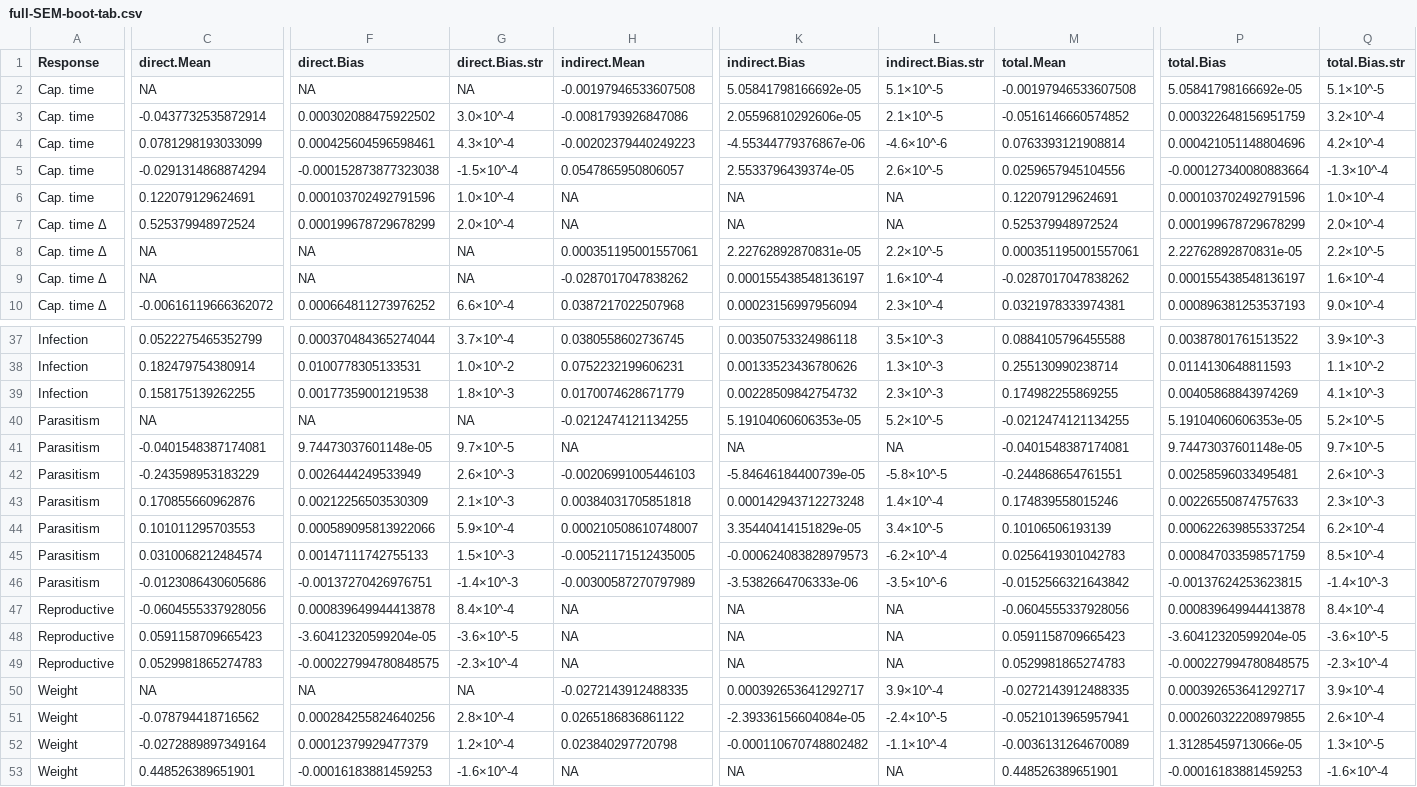
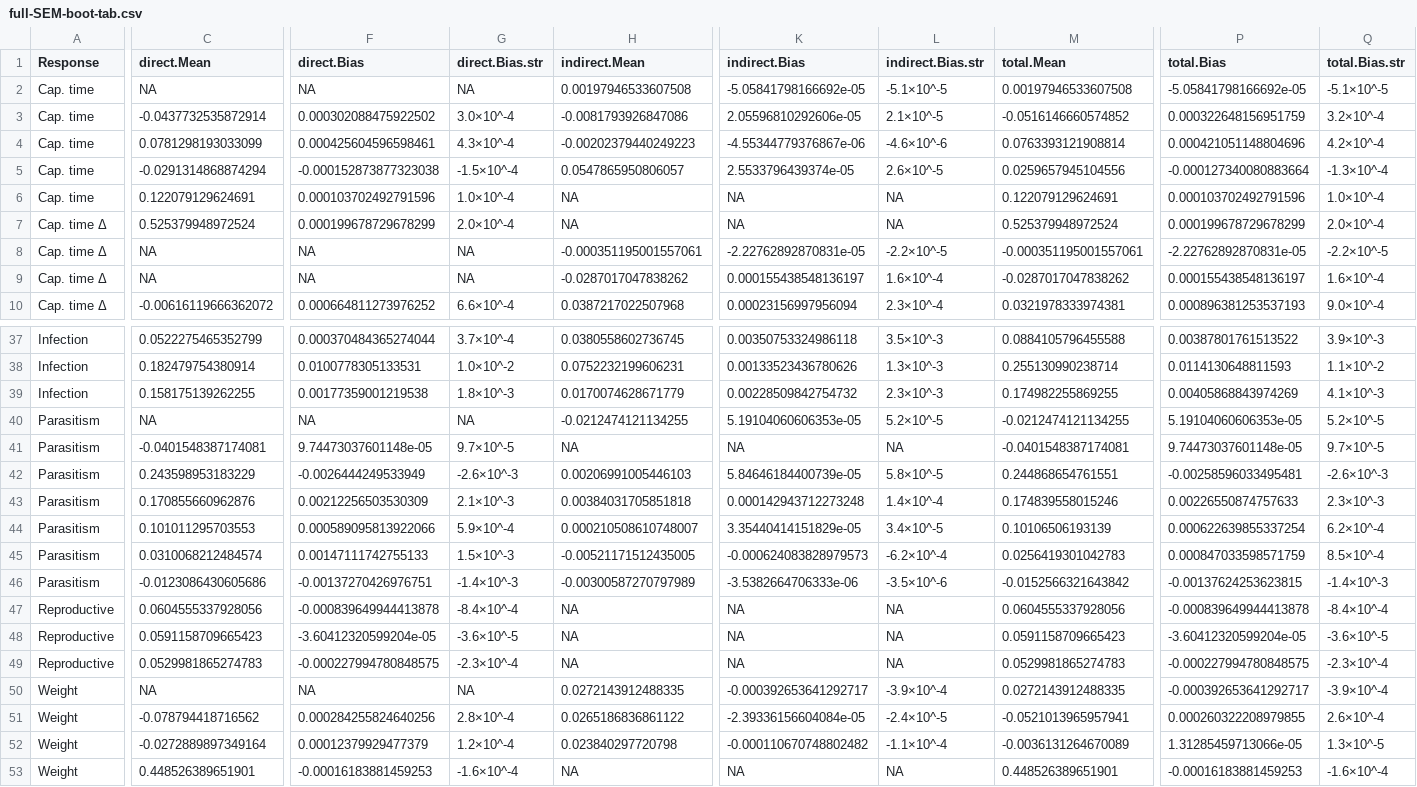
Before and after one commit to morrowcj/NEON-Peromyscus, a CSV file: infection-modeling/data/MS-tables/full-SEM-boot-tab.csv, drawn as a sheet; only a part is shown, gaps mark what is left out; the diff covers the shown part only; the diff names each change by its address in the sheet, - before the commit and + after, or states it on an @@ line.

```diff
--- a/infection-modeling/data/MS-tables/full-SEM-boot-tab.csv
+++ b/infection-modeling/data/MS-tables/full-SEM-boot-tab.csv
-H2 (indirect.Mean): -0.00197946533607508
+H2 (indirect.Mean): 0.00197946533607508
-K2 (indirect.Bias): 5.05841798166692e-05
+K2 (indirect.Bias): -5.05841798166692e-05
-L2 (indirect.Bias.str): 5.1×10^-5
+L2 (indirect.Bias.str): -5.1×10^-5
-M2 (total.Mean): -0.00197946533607508
+M2 (total.Mean): 0.00197946533607508
-P2 (total.Bias): 5.05841798166692e-05
+P2 (total.Bias): -5.05841798166692e-05
-Q2 (total.Bias.str): 5.1×10^-5
+Q2 (total.Bias.str): -5.1×10^-5
-H8 (indirect.Mean): 0.000351195001557061
+H8 (indirect.Mean): -0.000351195001557061
-K8 (indirect.Bias): 2.22762892870831e-05
+K8 (indirect.Bias): -2.22762892870831e-05
-L8 (indirect.Bias.str): 2.2×10^-5
+L8 (indirect.Bias.str): -2.2×10^-5
-M8 (total.Mean): 0.000351195001557061
+M8 (total.Mean): -0.000351195001557061
-P8 (total.Bias): 2.22762892870831e-05
+P8 (total.Bias): -2.22762892870831e-05
-Q8 (total.Bias.str): 2.2×10^-5
+Q8 (total.Bias.str): -2.2×10^-5
-C42 (direct.Mean): -0.243598953183229
+C42 (direct.Mean): 0.243598953183229
-F42 (direct.Bias): 0.0026444249533949
+F42 (direct.Bias): -0.0026444249533949
-G42 (direct.Bias.str): 2.6×10^-3
+G42 (direct.Bias.str): -2.6×10^-3
-H42 (indirect.Mean): -0.00206991005446103
+H42 (indirect.Mean): 0.00206991005446103
-K42 (indirect.Bias): -5.84646184400739e-05
+K42 (indirect.Bias): 5.84646184400739e-05
-L42 (indirect.Bias.str): -5.8×10^-5
+L42 (indirect.Bias.str): 5.8×10^-5
-M42 (total.Mean): -0.244868654761551
+M42 (total.Mean): 0.244868654761551
-P42 (total.Bias): 0.00258596033495481
+P42 (total.Bias): -0.00258596033495481
-Q42 (total.Bias.str): 2.6×10^-3
+Q42 (total.Bias.str): -2.6×10^-3
-C47 (direct.Mean): -0.0604555337928056
+C47 (direct.Mean): 0.0604555337928056
-F47 (direct.Bias): 0.000839649944413878
+F47 (direct.Bias): -0.000839649944413878
-G47 (direct.Bias.str): 8.4×10^-4
+G47 (direct.Bias.str): -8.4×10^-4
-M47 (total.Mean): -0.0604555337928056
+M47 (total.Mean): 0.0604555337928056
-P47 (total.Bias): 0.000839649944413878
+P47 (total.Bias): -0.000839649944413878
-Q47 (total.Bias.str): 8.4×10^-4
+Q47 (total.Bias.str): -8.4×10^-4
-H50 (indirect.Mean): -0.0272143912488335
+H50 (indirect.Mean): 0.0272143912488335
-K50 (indirect.Bias): 0.000392653641292717
+K50 (indirect.Bias): -0.000392653641292717
-L50 (indirect.Bias.str): 3.9×10^-4
+L50 (indirect.Bias.str): -3.9×10^-4
-M50 (total.Mean): -0.0272143912488335
+M50 (total.Mean): 0.0272143912488335
-P50 (total.Bias): 0.000392653641292717
+P50 (total.Bias): -0.000392653641292717
-Q50 (total.Bias.str): 3.9×10^-4
+Q50 (total.Bias.str): -3.9×10^-4
```
Also changed, not shown: 18 edited cells elsewhere in this file, infection-modeling/data/MS-tables/full-SEM-coef-tab.csv, infection-modeling/data/MS-tables/species-SEM-coef-tab.csv, 11 other files.
